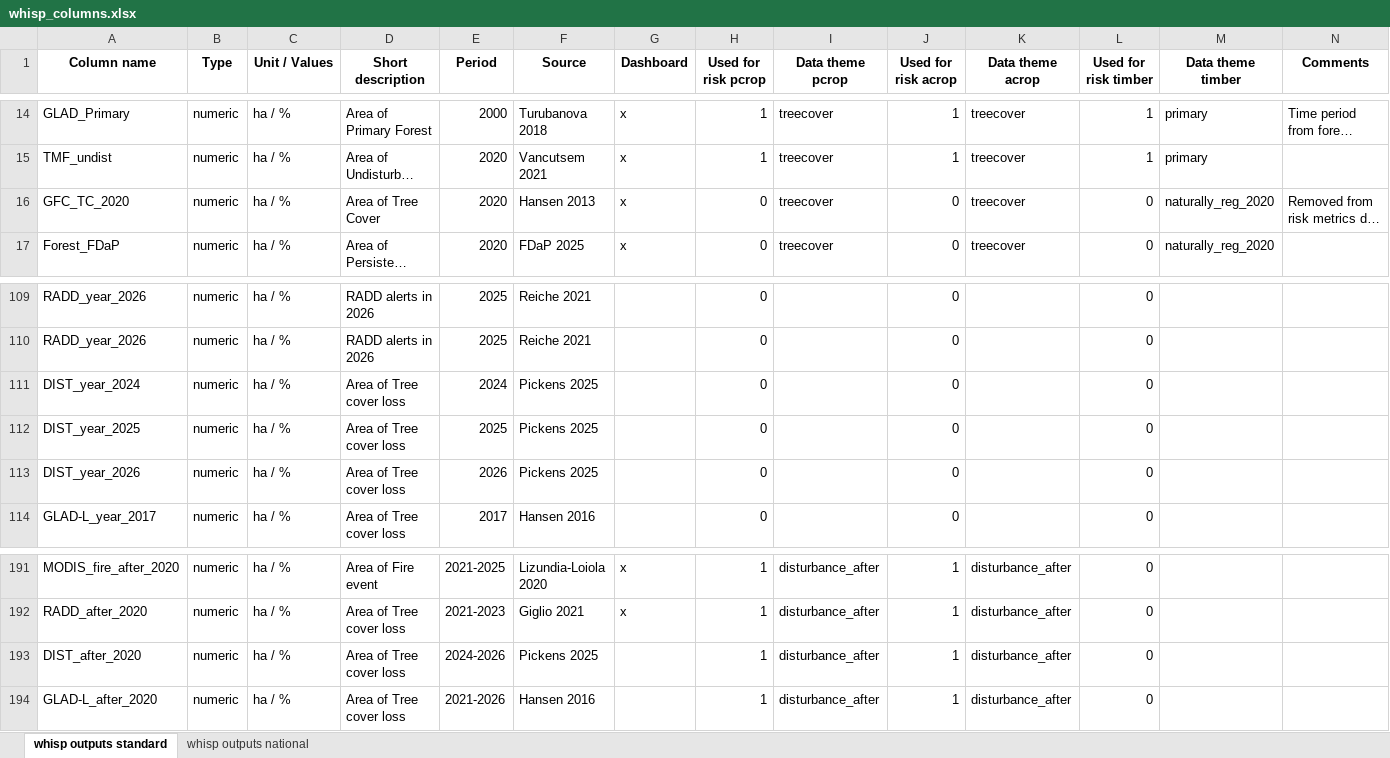
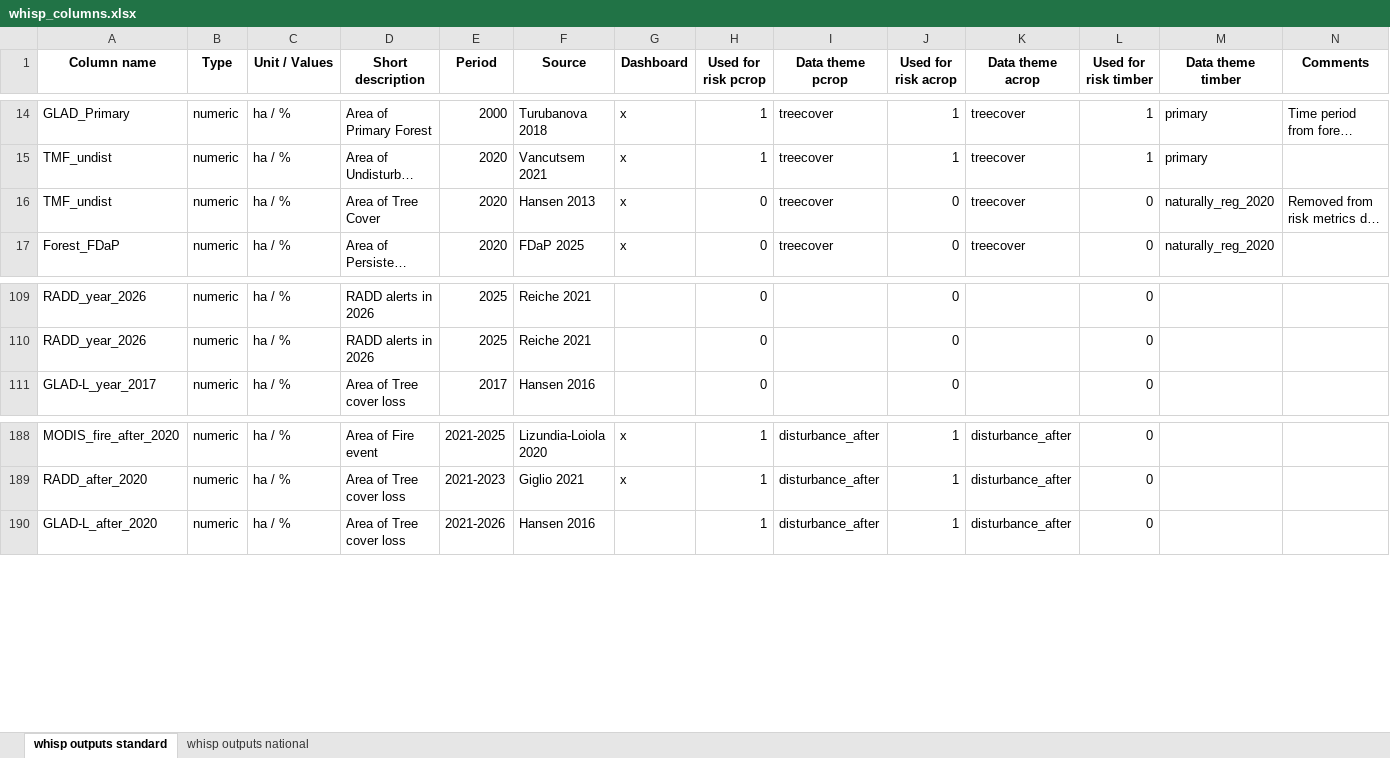
Before and after one commit to forestdatapartnership/whisp, an Excel workbook: whisp_columns.xlsx, sheet whisp outputs standard, drawn as a sheet; only a part is shown, gaps mark what is left out; long unchanged cells end in …; values as stored, in another font and other column widths than the file's, no borders; the diff names each change by its address in the sheet, - before the commit and + after, or states it on an @@ line.

Commit message:
Disable DIST datasets temporarily; improve auto_recovery error reporting in combine_datasets; enable auto_recovery in advanced_stats; capture recovery log messages instead of suppressing; update docs and pin earthengine-api version

```diff
--- a/whisp_columns.xlsx (sheet whisp outputs standard)
+++ b/whisp_columns.xlsx (sheet whisp outputs standard)
-A16 (Column name): GFC_TC_2020
+A16 (Column name): TMF_undist
-row 111: DIST_year_2024 | numeric | ha / % | Area of Tree cover loss | 2024 | Pickens 2025 |  | 0 |  | 0 |  | 0
-row 112: DIST_year_2025 | numeric | ha / % | Area of Tree cover loss | 2025 | Pickens 2025 |  | 0 |  | 0 |  | 0
-row 113: DIST_year_2026 | numeric | ha / % | Area of Tree cover loss | 2026 | Pickens 2025 |  | 0 |  | 0 |  | 0
-row 193: DIST_after_2020 | numeric | ha / % | Area of Tree cover loss | 2024-2026 | Pickens 2025 |  | 1 | disturbance_after | 1 | disturbance_after | 0
```
Also changed, not shown: 7 other files.
